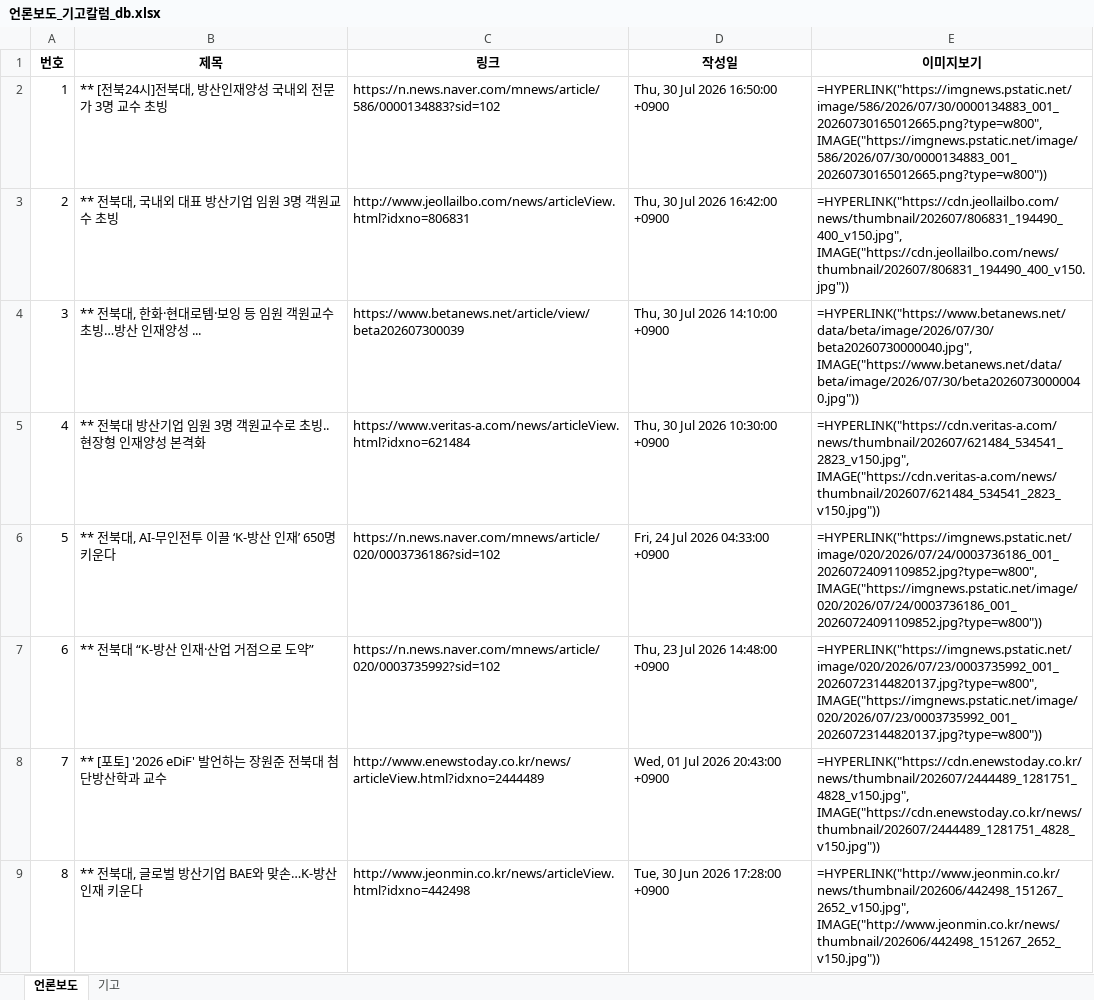
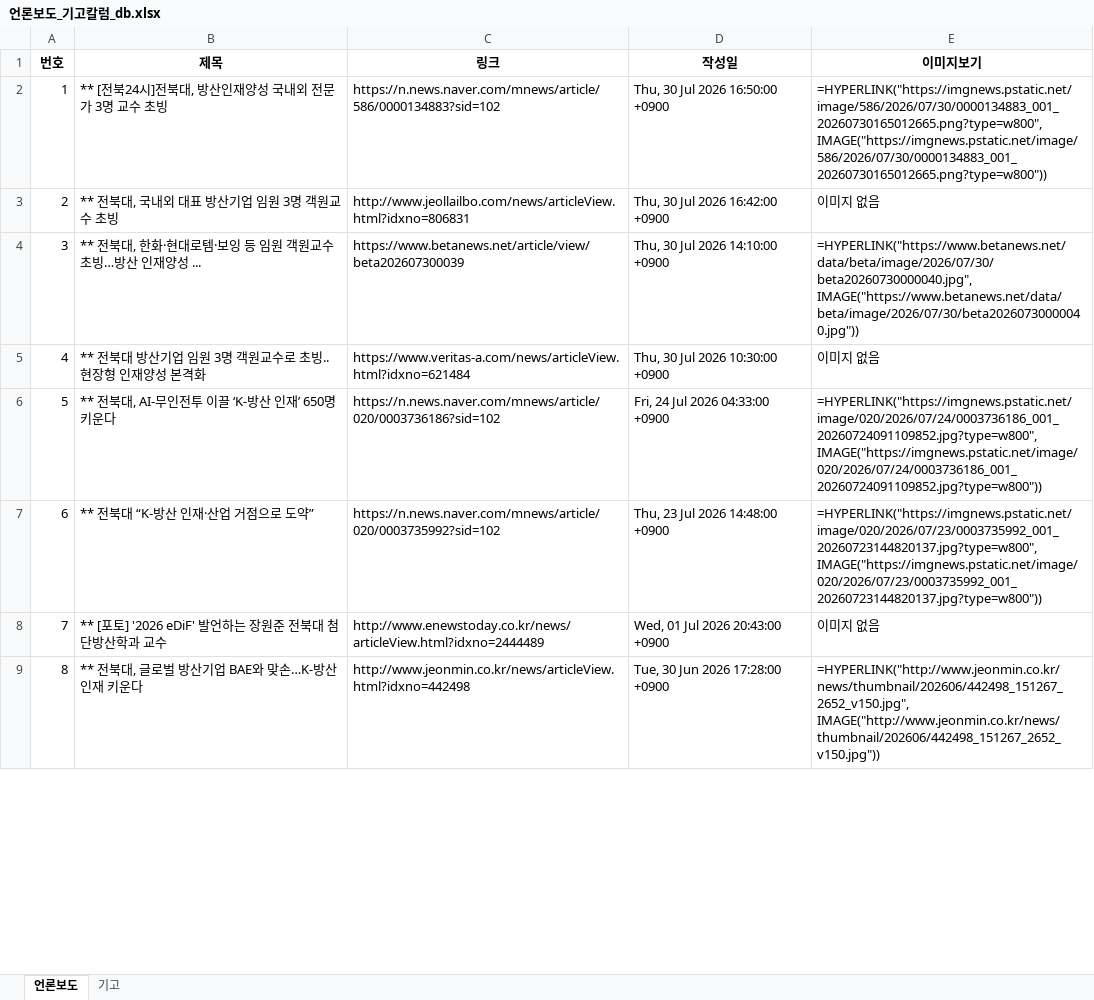
Before and after one commit to onion-koongya/jbnu_adti_news_collector, an Excel workbook: 언론보도_기고칼럼_db.xlsx, sheet 언론보도, drawn as a sheet; only a part is shown; values as stored, in another font and other column widths than the file's, no borders; formulas without a stored value are shown as written; the diff covers the shown part only; the diff names each change by its address in the sheet, - before the commit and + after, or states it on an @@ line.

```diff
--- a/언론보도_기고칼럼_db.xlsx (sheet 언론보도)
+++ b/언론보도_기고칼럼_db.xlsx (sheet 언론보도)
-E3 (이미지보기): =HYPERLINK("https://cdn.jeollailbo.com/news/thumbnail/202607/806831_194490_400_v150.jpg", IMAGE("https://cdn.jeollailbo.com/news/thumbnail/202607/806831_194490_400_v150.jpg"))
+E3 (이미지보기): 이미지 없음
-E5 (이미지보기): =HYPERLINK("https://cdn.veritas-a.com/news/thumbnail/202607/621484_534541_2823_v150.jpg", IMAGE("https://cdn.veritas-a.com/news/thumbnail/202607/621484_534541_2823_v150.jpg"))
+E5 (이미지보기): 이미지 없음
-E8 (이미지보기): =HYPERLINK("https://cdn.enewstoday.co.kr/news/thumbnail/202607/2444489_1281751_4828_v150.jpg", IMAGE("https://cdn.enewstoday.co.kr/news/thumbnail/202607/2444489_1281751_4828_v150.jpg"))
+E8 (이미지보기): 이미지 없음
```
Also changed, not shown: 54 edited cells elsewhere in this sheet, sheet 기고, 1 other file.
